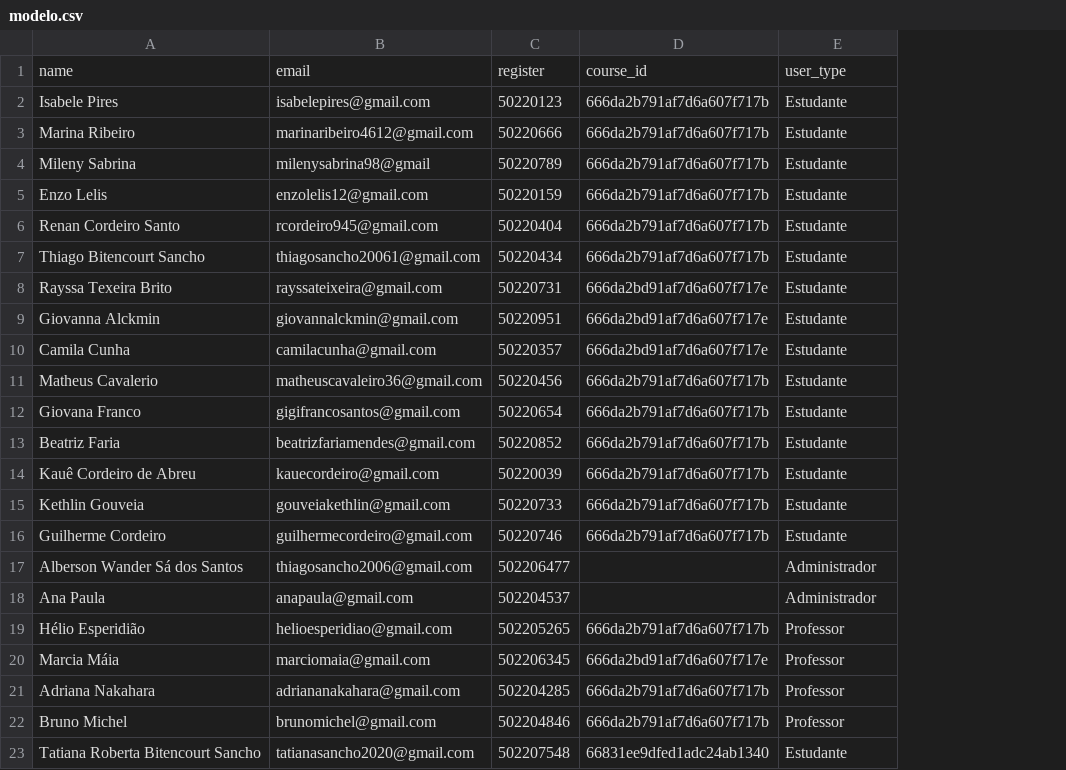
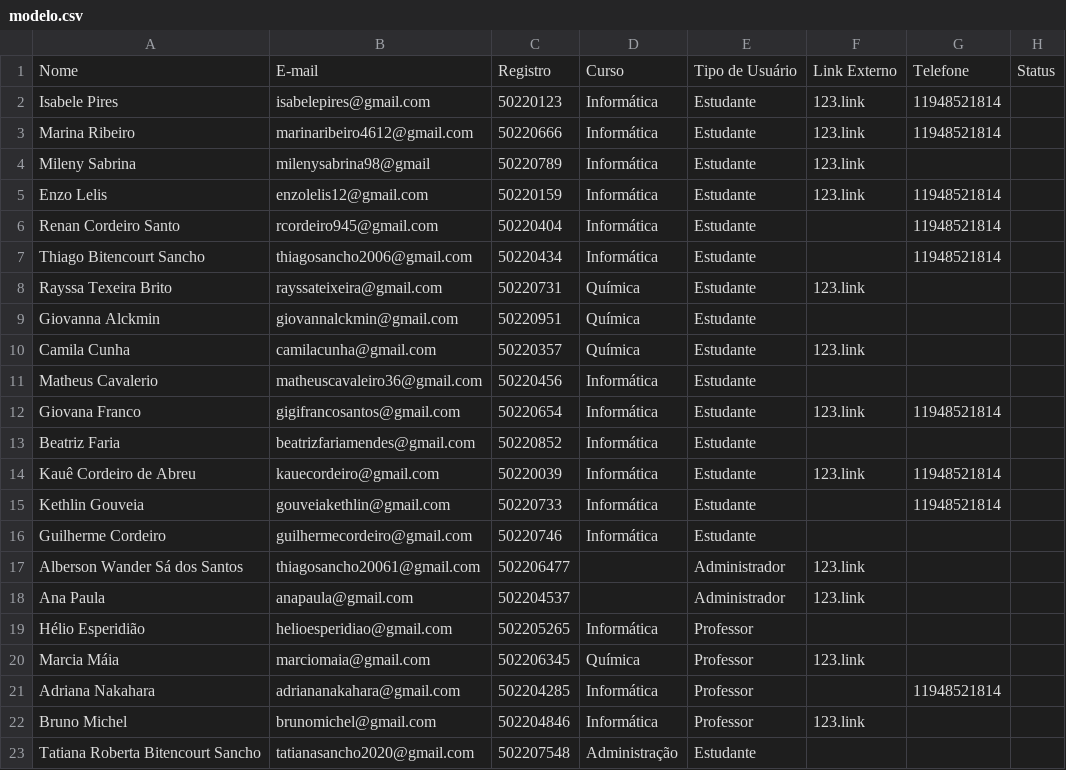
Before and after one commit to RenannCs/tcify-back, a CSV file: modelo.csv, drawn as a sheet; removed rows and columns are numbered as before the commit, all else as after; the diff names each change by its address in the sheet, - before the commit and + after, or states it on an @@ line.

Commit message:
modelo atualizado

```diff
--- a/modelo.csv
+++ b/modelo.csv
-column D, rows 2-23: 666da2b791af7d6a607f717b | 666da2b791af7d6a607f717b | 666da2b791af7d6a607f717b | 666da2b791af7d6a607f717b | 666da2b791af7d6a607f717b | 666da2b791af7d6a607f717b | 666da2bd91af7d6a607f717e | 666da2bd91af7d6a607f717e | 666da2bd91af7d6a607f717e | 666da2b791af7d6a607f717b | 666da2b791af7d6a607f717b | 666da2b791af7d6a607f717b | 666da2b791af7d6a607f717b | 666da2b791af7d6a607f717b | 666da2b791af7d6a607f717b |  |  | 666da2b791af7d6a607f717b | 666da2bd91af7d6a607f717e | 666da2b791af7d6a607f717b | 666da2b791af7d6a607f717b | 66831ee9dfed1adc24ab1340
+column D, rows 2-23: Informática | Informática | Informática | Informática | Informática | Informática | Química | Química | Química | Informática | Informática | Informática | Informática | Informática | Informática |  |  | Informática | Química | Informática | Informática | Administração
+column F, rows 2-22: 123.link | 123.link | 123.link | 123.link |  |  | 123.link |  | 123.link |  | 123.link |  | 123.link |  |  | 123.link | 123.link |  | 123.link |  | 123.link
+column G, rows 2-21: 11948521814 | 11948521814 |  | 11948521814 | 11948521814 | 11948521814 |  |  |  |  | 11948521814 |  | 11948521814 | 11948521814 |  |  |  |  |  | 11948521814
+column H, empty
-row 1: name | email | register | course_id | user_type
+row 1: Nome | E-mail | Registro | Curso | Tipo de Usuário | Link Externo | Telefone | Status
-B7: thiagosancho20061@gmail.com
+B7: thiagosancho2006@gmail.com
-B17: thiagosancho2006@gmail.com
+B17: thiagosancho20061@gmail.com
```
Also changed, not shown: 1 other file.
